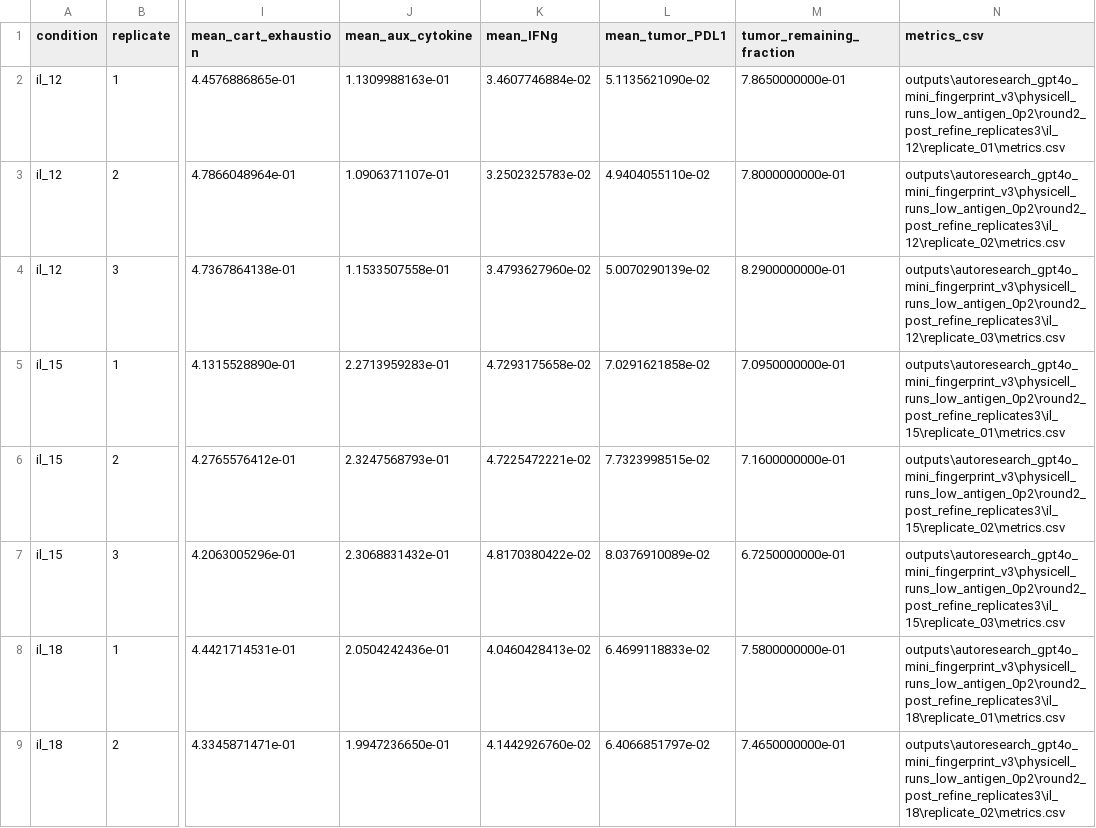
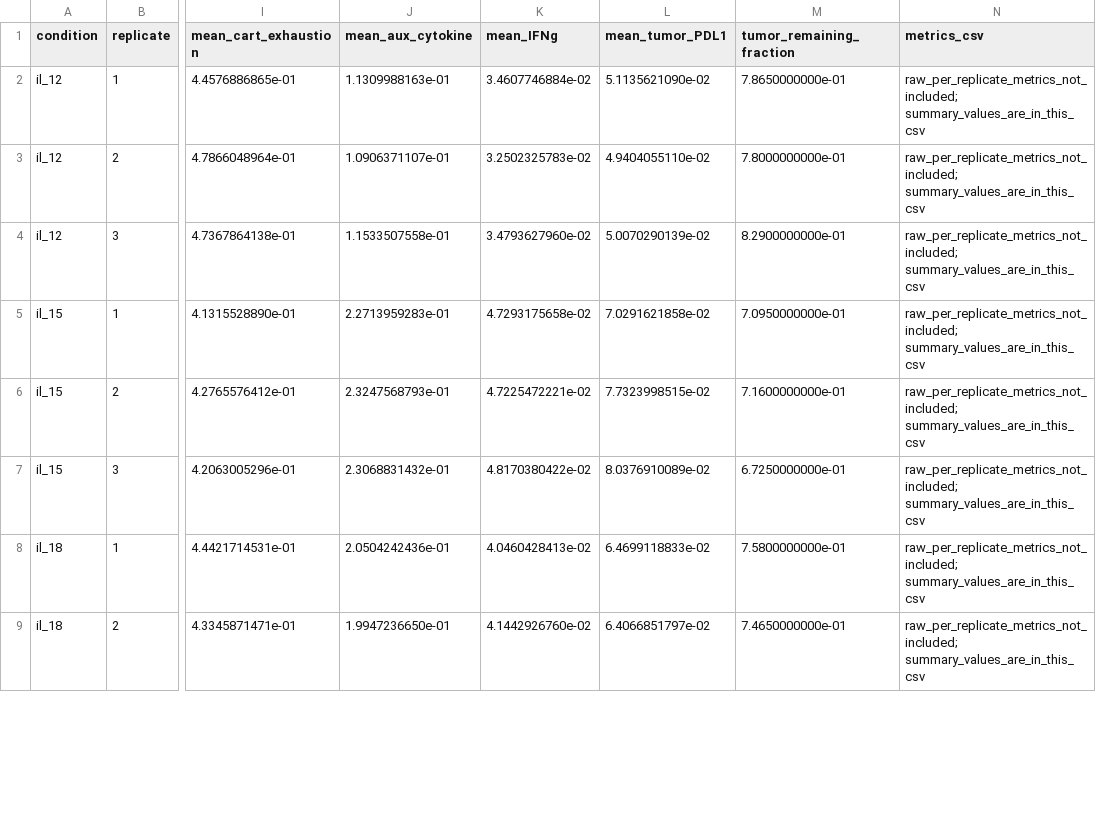
Before and after one commit to vjdw5k6p46-hue/123, a CSV file: artifacts/06_physicell_low_antigen_results/round2_post_refine_replicates3/replicate_metrics.csv, drawn as a sheet; only a part is shown, gaps mark what is left out; the diff covers the shown part only; the diff names each change by its address in the sheet, - before the commit and + after, or states it on an @@ line.

Commit message:
Remove local paths from public artifacts

```diff
--- a/artifacts/06_physicell_low_antigen_results/round2_post_refine_replicates3/replicate_metrics.csv
+++ b/artifacts/06_physicell_low_antigen_results/round2_post_refine_replicates3/replicate_metrics.csv
-N2 (metrics_csv): outputs\autoresearch_gpt4o_mini_fingerprint_v3\physicell_runs_low_antigen_0p2\round2_post_refine_replicates3\il_12\replicate_01\metrics.csv
+N2 (metrics_csv): raw_per_replicate_metrics_not_included; summary_values_are_in_this_csv
-N3 (metrics_csv): outputs\autoresearch_gpt4o_mini_fingerprint_v3\physicell_runs_low_antigen_0p2\round2_post_refine_replicates3\il_12\replicate_02\metrics.csv
+N3 (metrics_csv): raw_per_replicate_metrics_not_included; summary_values_are_in_this_csv
-N4 (metrics_csv): outputs\autoresearch_gpt4o_mini_fingerprint_v3\physicell_runs_low_antigen_0p2\round2_post_refine_replicates3\il_12\replicate_03\metrics.csv
+N4 (metrics_csv): raw_per_replicate_metrics_not_included; summary_values_are_in_this_csv
-N5 (metrics_csv): outputs\autoresearch_gpt4o_mini_fingerprint_v3\physicell_runs_low_antigen_0p2\round2_post_refine_replicates3\il_15\replicate_01\metrics.csv
+N5 (metrics_csv): raw_per_replicate_metrics_not_included; summary_values_are_in_this_csv
-N6 (metrics_csv): outputs\autoresearch_gpt4o_mini_fingerprint_v3\physicell_runs_low_antigen_0p2\round2_post_refine_replicates3\il_15\replicate_02\metrics.csv
+N6 (metrics_csv): raw_per_replicate_metrics_not_included; summary_values_are_in_this_csv
-N7 (metrics_csv): outputs\autoresearch_gpt4o_mini_fingerprint_v3\physicell_runs_low_antigen_0p2\round2_post_refine_replicates3\il_15\replicate_03\metrics.csv
+N7 (metrics_csv): raw_per_replicate_metrics_not_included; summary_values_are_in_this_csv
-N8 (metrics_csv): outputs\autoresearch_gpt4o_mini_fingerprint_v3\physicell_runs_low_antigen_0p2\round2_post_refine_replicates3\il_18\replicate_01\metrics.csv
+N8 (metrics_csv): raw_per_replicate_metrics_not_included; summary_values_are_in_this_csv
-N9 (metrics_csv): outputs\autoresearch_gpt4o_mini_fingerprint_v3\physicell_runs_low_antigen_0p2\round2_post_refine_replicates3\il_18\replicate_02\metrics.csv
+N9 (metrics_csv): raw_per_replicate_metrics_not_included; summary_values_are_in_this_csv
```
Also changed, not shown: 7 edited cells elsewhere in this file, artifacts/06_physicell_low_antigen_results/round1_pre_refine_replicates3/replicate_metrics.csv, 5 other files.
